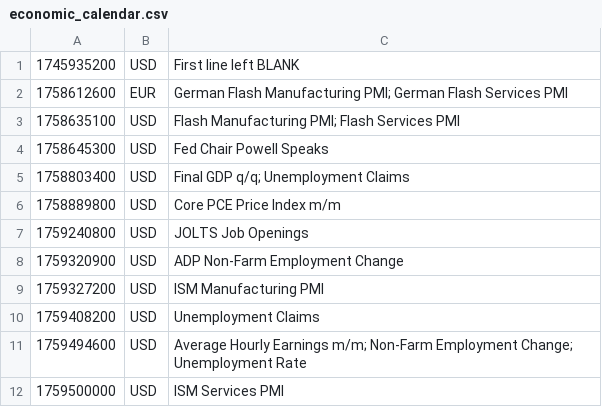
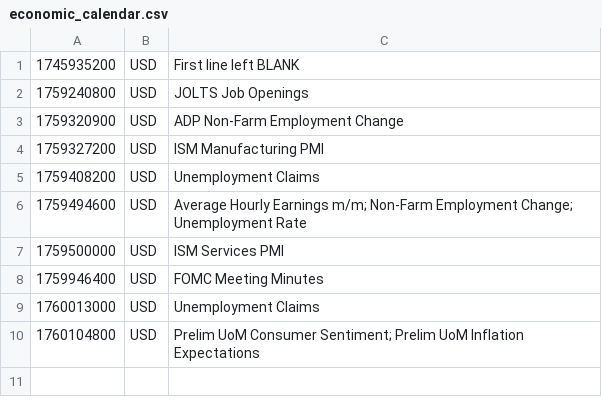
Before and after one commit to PatrickTata/HIN, a CSV file: economic_calendar.csv, drawn as a sheet; removed rows and columns are numbered as before the commit, all else as after; the diff names each change by its address in the sheet, - before the commit and + after, or states it on an @@ line.

Commit message:
Add files via upload

```diff
--- a/economic_calendar.csv
+++ b/economic_calendar.csv
-row 2: 1758612600 | EUR | German Flash Manufacturing PMI; German Flash Services PMI
-row 3: 1758635100 | USD | Flash Manufacturing PMI; Flash Services PMI
-row 4: 1758645300 | USD | Fed Chair Powell Speaks
-row 5: 1758803400 | USD | Final GDP q/q; Unemployment Claims
-row 6: 1758889800 | USD | Core PCE Price Index m/m
+row 8: 1759946400 | USD | FOMC Meeting Minutes
+row 9: 1760013000 | USD | Unemployment Claims
+row 10: 1760104800 | USD | Prelim UoM Consumer Sentiment; Prelim UoM Inflation Expectations
```
